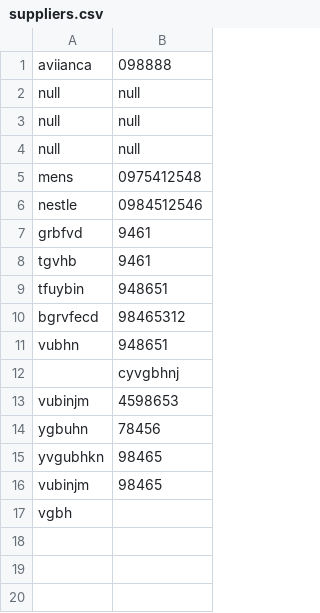
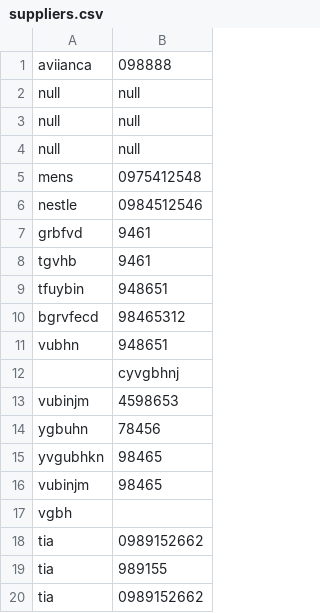
Before and after one commit to GabMGallegos/ESPE2405-OOP14534-CCE, a CSV file: Proyect 2.0 (ultimate version)/SystemBakery2.0/suppliers.csv, drawn as a sheet.

Commit message:
code version to adrizzx JSONfactura

```diff
--- a/Proyect 2.0 (ultimate version)/SystemBakery2.0/suppliers.csv
+++ b/Proyect 2.0 (ultimate version)/SystemBakery2.0/suppliers.csv
@@ -17 +17,4 @@ vubinjm,98465
 vgbh,
+tia,0989152662
+tia,989155
+tia,0989152662
```
Also changed, not shown: 25 other files.
